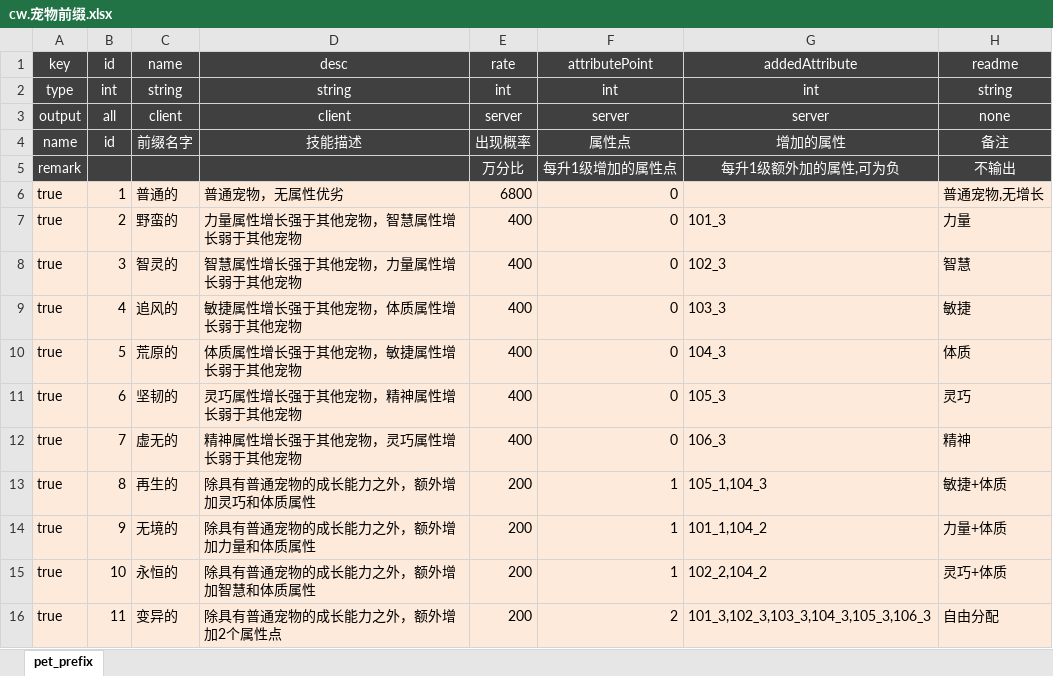
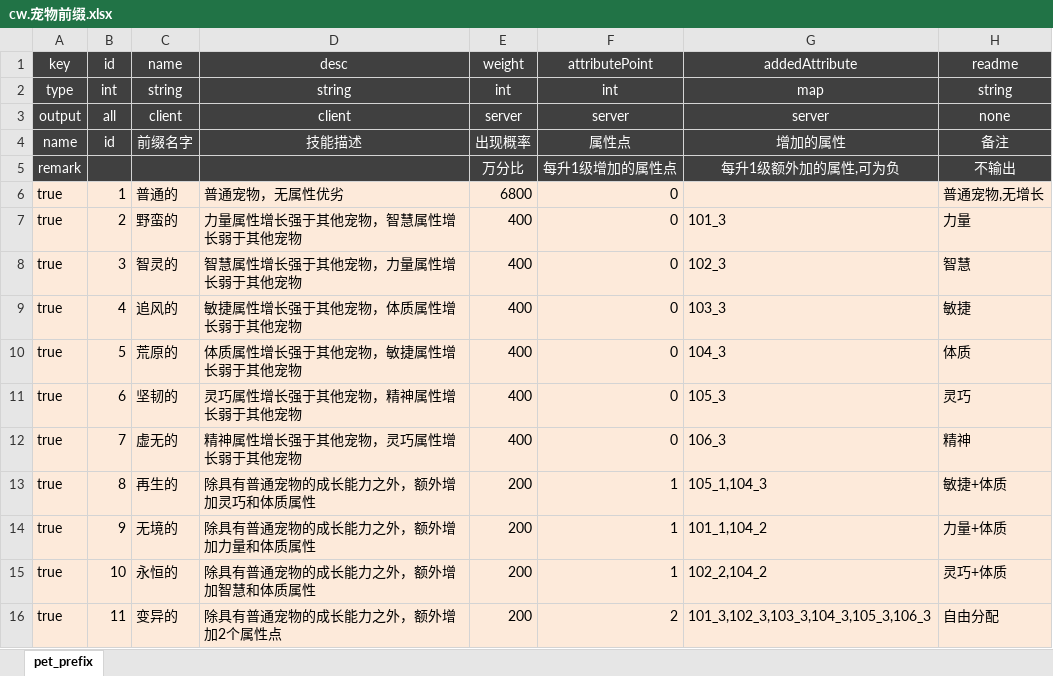
Before and after one commit to f361600134/cat-logic, an Excel workbook: cat-zson/src/main/resources/excel/cw.宠物前缀.xlsx, sheet pet_prefix, drawn as a sheet; values as stored, in another font and other column widths than the file's, no borders; the diff names each change by its address in the sheet, - before the commit and + after, or states it on an @@ line.

```diff
--- a/cat-zson/src/main/resources/excel/cw.宠物前缀.xlsx (sheet pet_prefix)
+++ b/cat-zson/src/main/resources/excel/cw.宠物前缀.xlsx (sheet pet_prefix)
-E1: rate
+E1: weight
-G2: int
+G2: map
```
Also changed, not shown: cat-zson/src/main/resources/excel/cw.宠物基础.xlsx, cat-zson/src/main/resources/excel/cw.宠物属性资质.xlsx, 57 other files.
